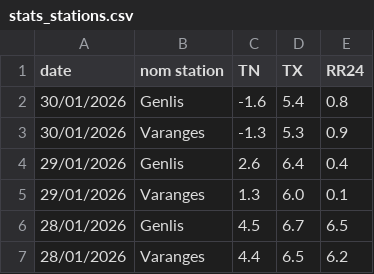
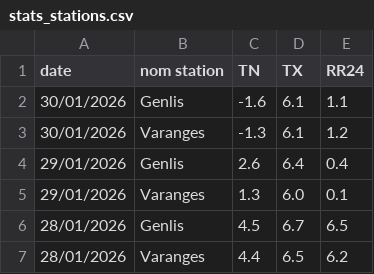
Before and after one commit to JojoKermit/netatmo-data-archive, a CSV file: stats_stations.csv, drawn as a sheet; only a part is shown.

```diff
--- a/stats_stations.csv
+++ b/stats_stations.csv
@@ -1,4 +1,4 @@
 date,nom station,TN,TX,RR24
-30/01/2026,Genlis,-1.6,5.4,0.8
-30/01/2026,Varanges,-1.3,5.3,0.9
+30/01/2026,Genlis,-1.6,6.1,1.1
+30/01/2026,Varanges,-1.3,6.1,1.2
 29/01/2026,Genlis,2.6,6.4,0.4
```
Also changed, not shown: historique.csv.
